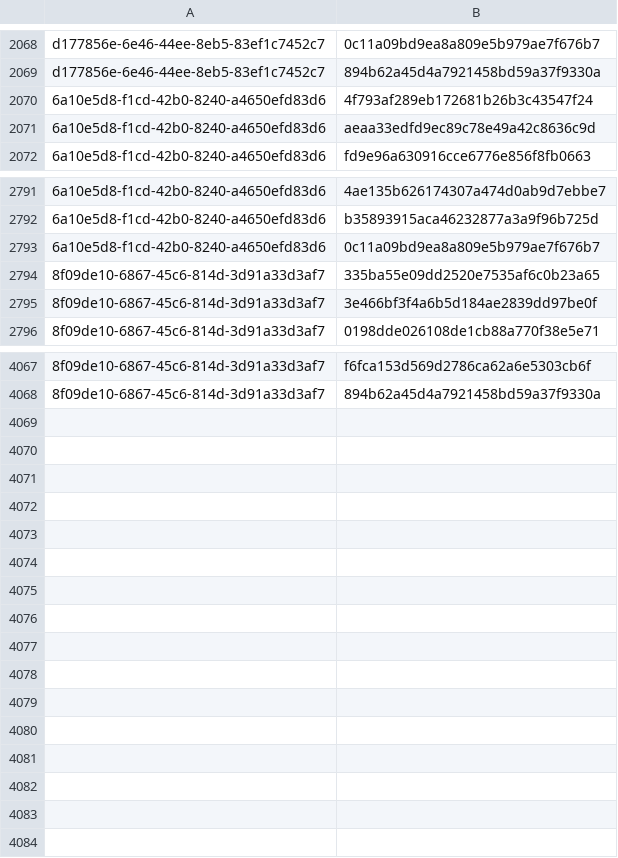
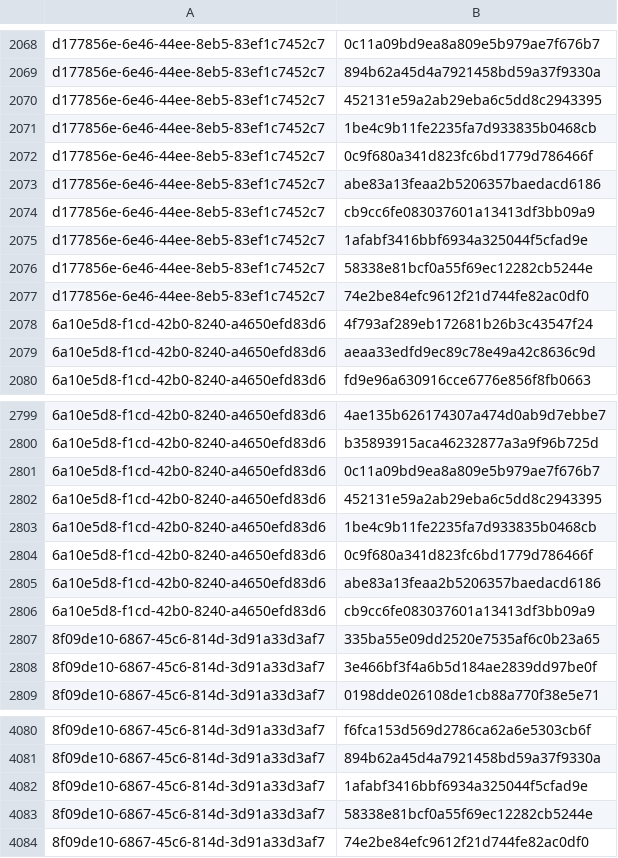
Before and after one commit to RedBlue232/threat-feed-publisher, a CSV file: misp-feed/hashes.csv, drawn as a sheet; only a part is shown, gaps mark what is left out; the diff names each change by its address in the sheet, - before the commit and + after, or states it on an @@ line.

Commit message:
chore(misp): refresh feed (3 events) [2026-09-21T13:30Z]

```diff
--- a/misp-feed/hashes.csv
+++ b/misp-feed/hashes.csv
+row 2070: d177856e-6e46-44ee-8eb5-83ef1c7452c7 | 452131e59a2ab29eba6c5dd8c2943395
+row 2071: d177856e-6e46-44ee-8eb5-83ef1c7452c7 | 1be4c9b11fe2235fa7d933835b0468cb
+row 2072: d177856e-6e46-44ee-8eb5-83ef1c7452c7 | 0c9f680a341d823fc6bd1779d786466f
+row 2073: d177856e-6e46-44ee-8eb5-83ef1c7452c7 | abe83a13feaa2b5206357baedacd6186
+row 2074: d177856e-6e46-44ee-8eb5-83ef1c7452c7 | cb9cc6fe083037601a13413df3bb09a9
+row 2075: d177856e-6e46-44ee-8eb5-83ef1c7452c7 | 1afabf3416bbf6934a325044f5cfad9e
+row 2076: d177856e-6e46-44ee-8eb5-83ef1c7452c7 | 58338e81bcf0a55f69ec12282cb5244e
+row 2077: d177856e-6e46-44ee-8eb5-83ef1c7452c7 | 74e2be84efc9612f21d744fe82ac0df0
+row 2802: 6a10e5d8-f1cd-42b0-8240-a4650efd83d6 | 452131e59a2ab29eba6c5dd8c2943395
+row 2803: 6a10e5d8-f1cd-42b0-8240-a4650efd83d6 | 1be4c9b11fe2235fa7d933835b0468cb
+row 2804: 6a10e5d8-f1cd-42b0-8240-a4650efd83d6 | 0c9f680a341d823fc6bd1779d786466f
+row 2805: 6a10e5d8-f1cd-42b0-8240-a4650efd83d6 | abe83a13feaa2b5206357baedacd6186
+row 2806: 6a10e5d8-f1cd-42b0-8240-a4650efd83d6 | cb9cc6fe083037601a13413df3bb09a9
+row 4082: 8f09de10-6867-45c6-814d-3d91a33d3af7 | 1afabf3416bbf6934a325044f5cfad9e
+row 4083: 8f09de10-6867-45c6-814d-3d91a33d3af7 | 58338e81bcf0a55f69ec12282cb5244e
+row 4084: 8f09de10-6867-45c6-814d-3d91a33d3af7 | 74e2be84efc9612f21d744fe82ac0df0
```
Also changed, not shown: 4 other files.
